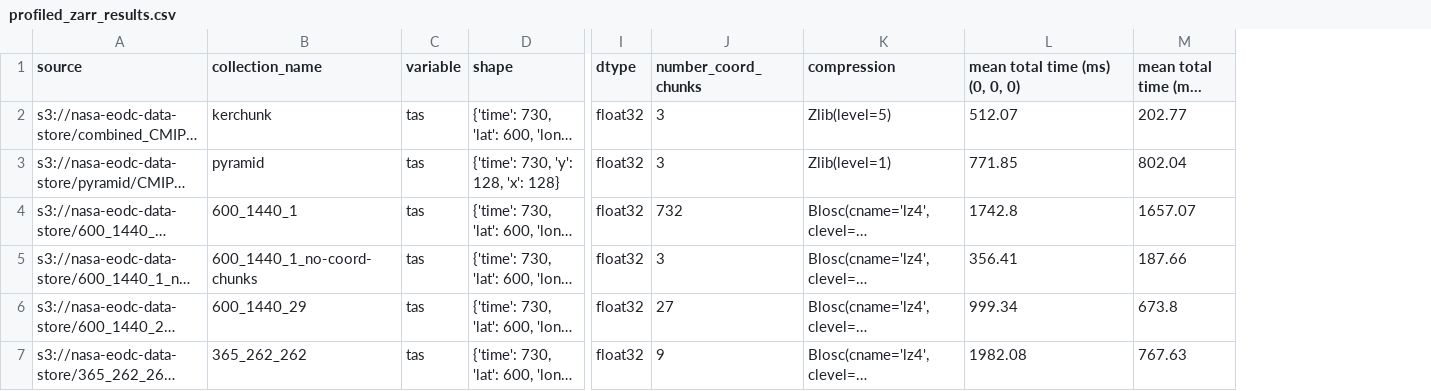
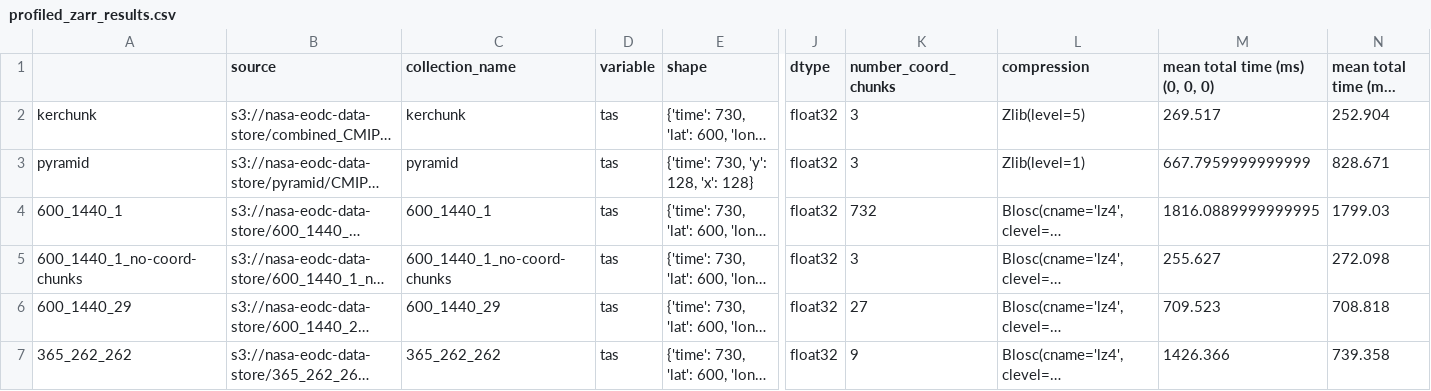
Before and after one commit to developmentseed/tile-benchmarking, a CSV file: profiling/results/profiled_zarr_results.csv, drawn as a sheet; only a part is shown, gaps mark what is left out; long unchanged cells end in …; addresses are those after the commit; the diff names each change by its address in the sheet, - before the commit and + after, or states it on an @@ line.

Commit message:
Updated results

```diff
--- a/profiling/results/profiled_zarr_results.csv
+++ b/profiling/results/profiled_zarr_results.csv
+column A, rows 2-7: kerchunk | pyramid | 600_1440_1 | 600_1440_1_no-coord-chunks | 600_1440_29 | 365_262_262
-M2 (mean total time (ms) (0, 0, 0)): 512.07
+M2 (mean total time (ms) (0, 0, 0)): 269.517
-N2: 202.77
+N2: 252.904
-M3 (mean total time (ms) (0, 0, 0)): 771.85
+M3 (mean total time (ms) (0, 0, 0)): 667.7959999999999
-N3: 802.04
+N3: 828.671
-M4 (mean total time (ms) (0, 0, 0)): 1742.8
+M4 (mean total time (ms) (0, 0, 0)): 1816.0889999999995
-N4: 1657.07
+N4: 1799.03
-M5 (mean total time (ms) (0, 0, 0)): 356.41
+M5 (mean total time (ms) (0, 0, 0)): 255.627
-N5: 187.66
+N5: 272.098
-M6 (mean total time (ms) (0, 0, 0)): 999.34
+M6 (mean total time (ms) (0, 0, 0)): 709.523
-N6: 673.8
+N6: 708.818
-M7 (mean total time (ms) (0, 0, 0)): 1982.08
+M7 (mean total time (ms) (0, 0, 0)): 1426.366
-N7: 767.63
+N7: 739.358
```
Also changed, not shown: 2 other files.
